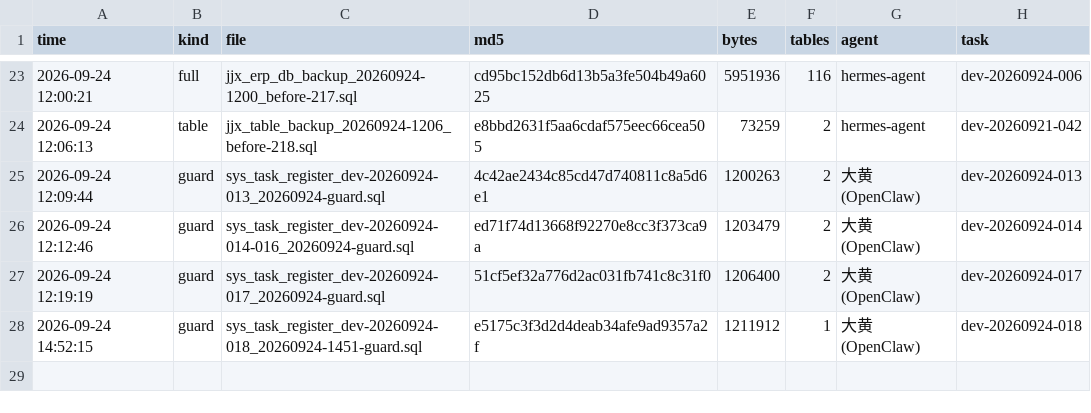
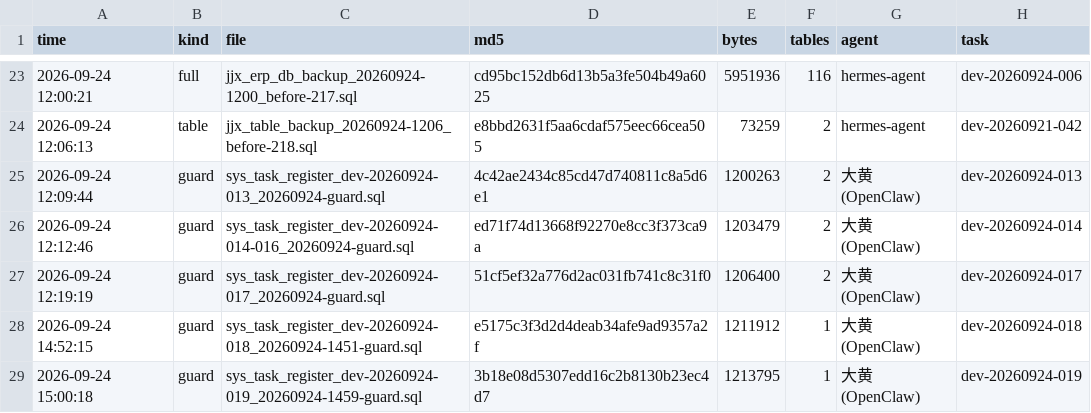
Before and after one commit to HelloLeoLyn/jjx, a TSV file: jjx-docs/sql/backups/backup-index.tsv, drawn as a sheet; only a part is shown, gaps mark what is left out; the diff names each change by its address in the sheet, - before the commit and + after, or states it on an @@ line.

Commit message:
chore(sql): 恢复初始化子集清单 init-subset-tables.txt（f96927a4「rm sql」误删）+ dry-run 校验通过（任务码 dev-20260924-019）
- 从 git 历史 f96927a4^ 恢复 jjx-docs/sql/init/init-subset-tables.txt（19 表，与 09-14 首版一致，仅补一条恢复变更记录）
- 修回 f96927a4「rm sql」漏恢复的 init/ 目录件（影响：db-export-init-subset.sh 直接 die、db-clean ③ 交叉检查永久静默为 0）
- 验证：db-export-init-subset.sh --task dev-20260924-019 --dry-run 通过（清单 19 表全部在库，合计 7592 行）；db-clean 体检 ③ 恢复为「0 张（不涉及交付物 19 表）」④ 覆盖率校验通过
- 遗留：--verify 因缺 init-data-subset 快照仍告警（快照是否重出另议）；补表（engineering_die/screen_frame 等）待拍板

```diff
--- a/jjx-docs/sql/backups/backup-index.tsv
+++ b/jjx-docs/sql/backups/backup-index.tsv
+row 29: 2026-09-24 15:00:18 | guard | sys_task_register_dev-20260924-019_20260924-1459-guard.sql | 3b18e08d5307edd16c2b8130b23ec4d7 | 1213795 | 1 | 大黄(OpenClaw) | dev-20260924-019
```
Also changed, not shown: 2 other files.
